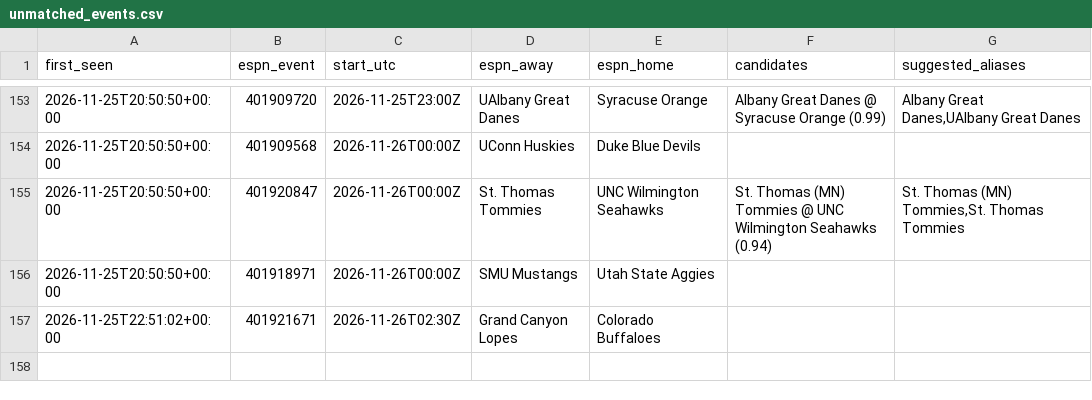
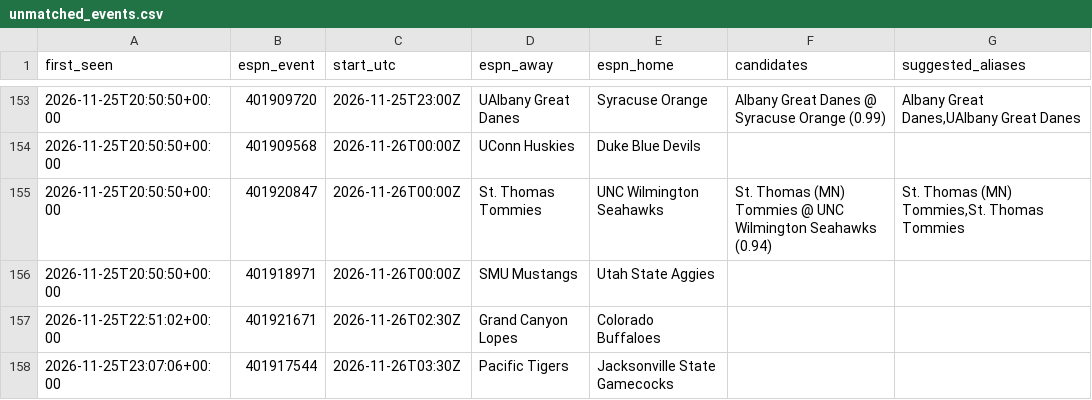
Before and after one commit to jlwin1995-alt/CBB, a CSV file: data/log/unmatched_events.csv, drawn as a sheet; only a part is shown, gaps mark what is left out.

```diff
--- a/data/log/unmatched_events.csv
+++ b/data/log/unmatched_events.csv
@@ -157 +157,2 @@ first_seen,espn_event,start_utc,espn_away,espn_home,candidates,suggested_aliases
 2026-11-25T22:51:02+00:00,401921671,2026-11-26T02:30Z,Grand Canyon Lopes,Colorado Buffaloes,,
+2026-11-25T23:07:06+00:00,401917544,2026-11-26T03:30Z,Pacific Tigers,Jacksonville State Gamecocks,,
```
Also changed, not shown: data/log/credits.csv, data/raw/games_2027.csv, 7 other files.
